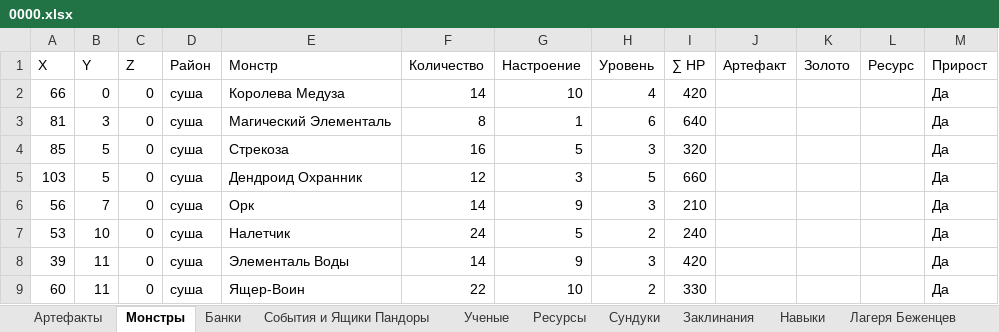
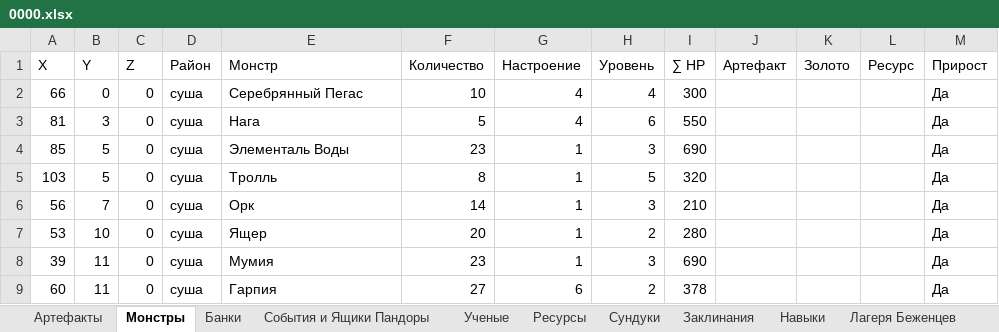
Before and after one commit to AlexZ98765/H3save_reader, an Excel workbook: examples/Myth and Legend.h3m/prt/0000.xlsx, sheet Монстры, drawn as a sheet; only a part is shown; values as stored, in another font and other column widths than the file's, no borders; the diff covers the shown part only; the diff names each change by its address in the sheet, - before the commit and + after, or states it on an @@ line.

```diff
--- a/examples/Myth and Legend.h3m/prt/0000.xlsx (sheet Монстры)
+++ b/examples/Myth and Legend.h3m/prt/0000.xlsx (sheet Монстры)
-E2 (Монстр): Королева Медуза
+E2 (Монстр): Серебрянный Пегас
-F2 (Количество): 14
+F2 (Количество): 10
-G2 (Настроение): 10
+G2 (Настроение): 4
-I2 (∑ HP): 420
+I2 (∑ HP): 300
-E3 (Монстр): Магический Элементаль
+E3 (Монстр): Нага
-F3 (Количество): 8
+F3 (Количество): 5
-G3 (Настроение): 1
+G3 (Настроение): 4
-I3 (∑ HP): 640
+I3 (∑ HP): 550
-E4 (Монстр): Стрекоза
+E4 (Монстр): Элементаль Воды
-F4 (Количество): 16
+F4 (Количество): 23
-G4 (Настроение): 5
+G4 (Настроение): 1
-I4 (∑ HP): 320
+I4 (∑ HP): 690
-E5 (Монстр): Дендроид Охранник
+E5 (Монстр): Тролль
-F5 (Количество): 12
+F5 (Количество): 8
-G5 (Настроение): 3
+G5 (Настроение): 1
-I5 (∑ HP): 660
+I5 (∑ HP): 320
-G6 (Настроение): 9
+G6 (Настроение): 1
-E7 (Монстр): Налетчик
+E7 (Монстр): Ящер
-F7 (Количество): 24
+F7 (Количество): 20
-G7 (Настроение): 5
+G7 (Настроение): 1
-I7 (∑ HP): 240
+I7 (∑ HP): 280
-E8 (Монстр): Элементаль Воды
+E8 (Монстр): Мумия
-F8 (Количество): 14
+F8 (Количество): 23
-G8 (Настроение): 9
+G8 (Настроение): 1
-I8 (∑ HP): 420
+I8 (∑ HP): 690
-E9 (Монстр): Ящер-Воин
+E9 (Монстр): Гарпия
-F9 (Количество): 22
+F9 (Количество): 27
-G9 (Настроение): 10
+G9 (Настроение): 6
-I9 (∑ HP): 330
+I9 (∑ HP): 378
```
Also changed, not shown: 731 edited cells elsewhere in this sheet, sheet Все Заклы, sheet Опыт, sheet Ресурсы, sheet Все Арты, sheet Сундуки, sheet Герои, 14 more sheets, 8 other files.
